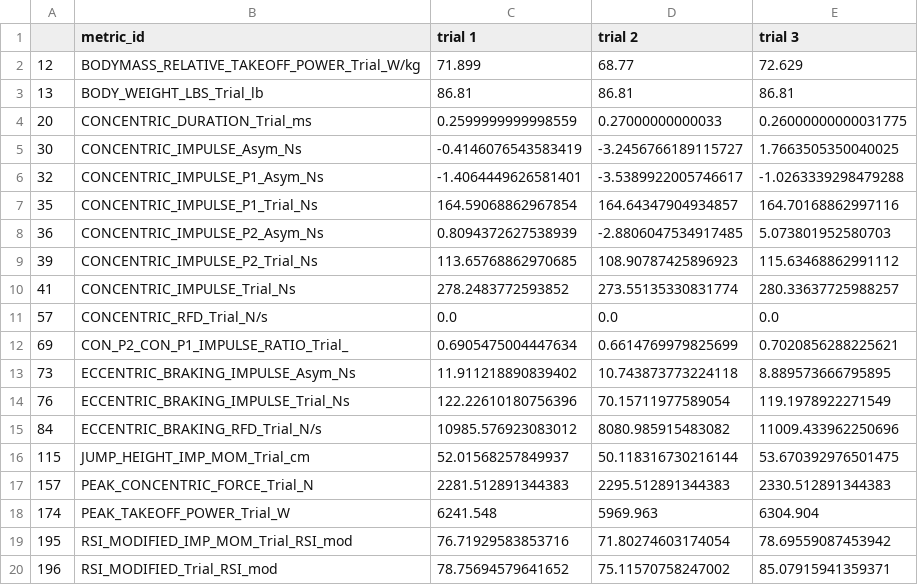
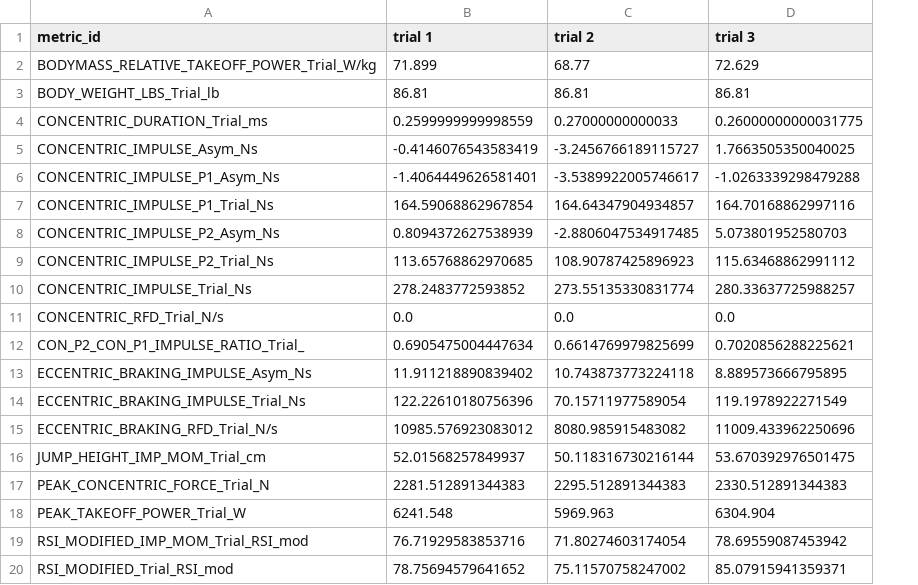
Before and after one commit to bradenthorn/NEVALDReportGen, a CSV file: Output CSVs/Athlete/CMJ.csv, drawn as a sheet; the diff names each change by its address in the sheet, - before the commit and + after, or states it on an @@ line.

```diff
--- a/Output CSVs/Athlete/CMJ.csv
+++ b/Output CSVs/Athlete/CMJ.csv
-column A, rows 2-20: 12 | 13 | 20 | 30 | 32 | 35 | 36 | 39 | 41 | 57 | 69 | 73 | 76 | 84 | 115 | 157 | 174 | 195 | 196
```
Also changed, not shown: Output CSVs/Athlete/Full_Data.csv, Output CSVs/Athlete/HJ.csv, 19 other files.
